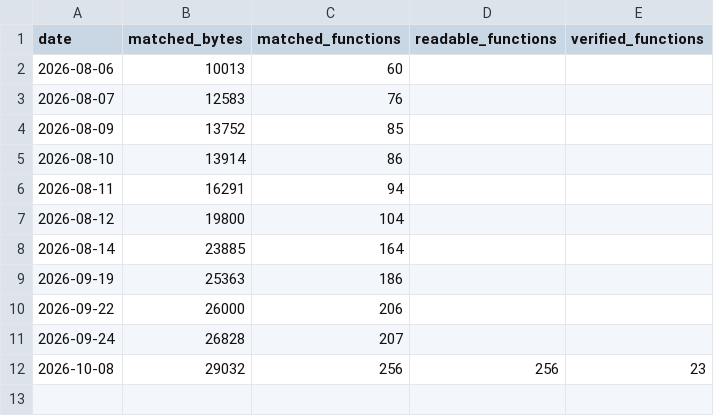
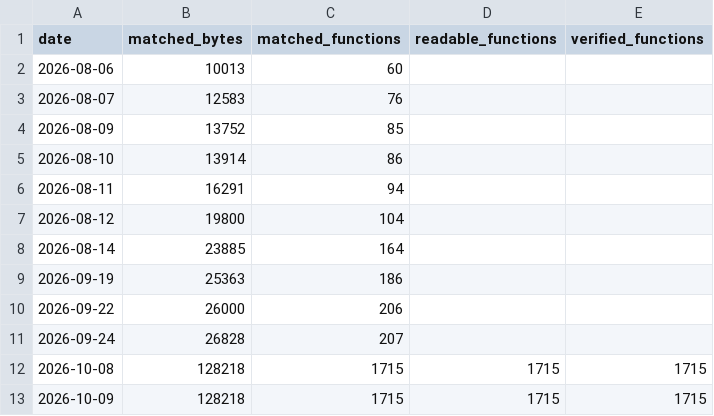
Before and after one commit to ThisIsAkill/ChronoRET, a CSV file: symbols/progress_history.csv, drawn as a sheet.

Commit message:
progress_history.csv: record 2026-10-09 and correct 2026-10-08
The 2026-10-09 row is written by tools/progress.py --update-history from
the current tree. The 2026-10-08 row held a mid-day state (29,032 bytes,
256 functions); the tool only writes today's row, so it is set by hand to
that day's final state, which equals today's.

```diff
--- a/symbols/progress_history.csv
+++ b/symbols/progress_history.csv
@@ -11,2 +11,3 @@ date,matched_bytes,matched_functions,readable_functions,verified_functions
 2026-09-24,26828,207,,
-2026-10-08,29032,256,256,23
+2026-10-08,128218,1715,1715,1715
+2026-10-09,128218,1715,1715,1715
```
